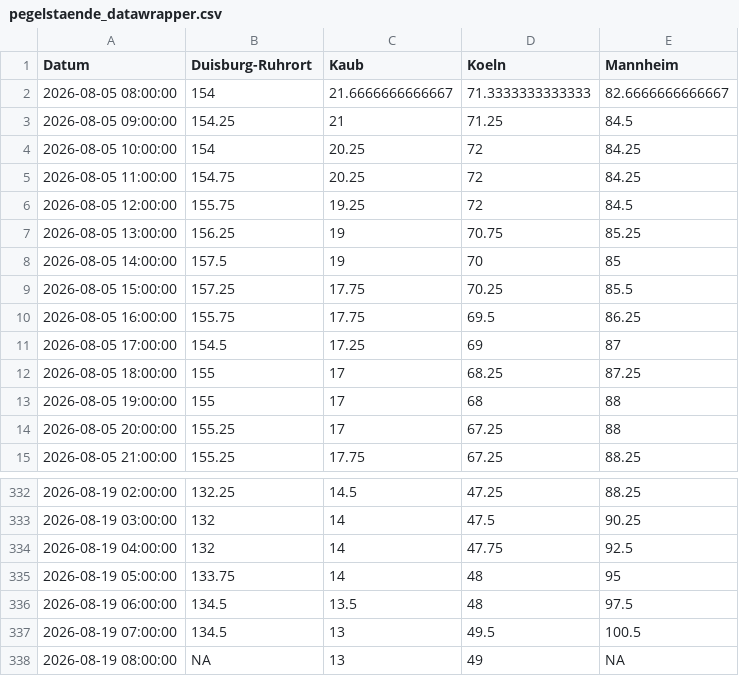
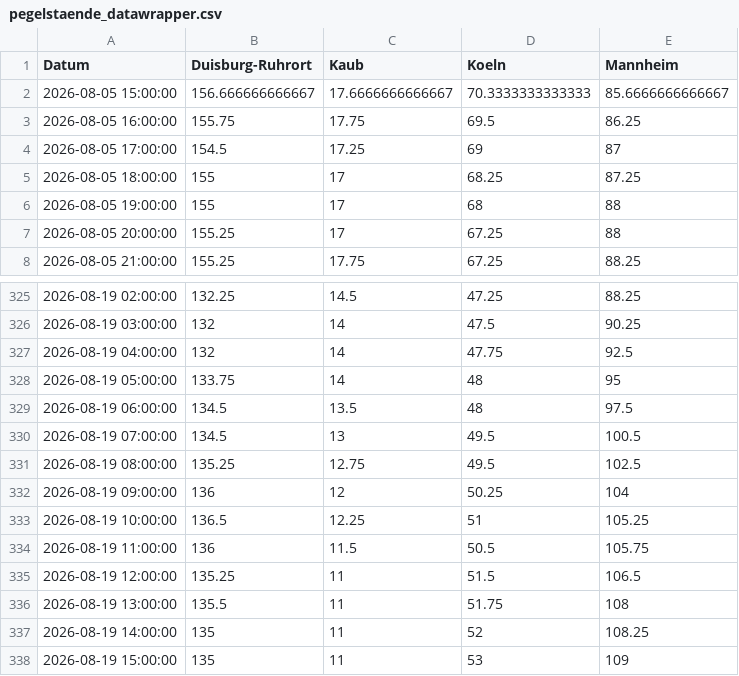
Before and after one commit to robjrentrop/pegelstaende_rhein, a CSV file: pegelstaende_datawrapper.csv, drawn as a sheet; only a part is shown, gaps mark what is left out.

```diff
--- a/pegelstaende_datawrapper.csv
+++ b/pegelstaende_datawrapper.csv
@@ -1,10 +1,3 @@
 "Datum","Duisburg-Ruhrort","Kaub","Koeln","Mannheim"
-"2026-08-05 08:00:00",154,21.6666666666667,71.3333333333333,82.6666666666667
-"2026-08-05 09:00:00",154.25,21,71.25,84.5
-"2026-08-05 10:00:00",154,20.25,72,84.25
-"2026-08-05 11:00:00",154.75,20.25,72,84.25
-"2026-08-05 12:00:00",155.75,19.25,72,84.5
-"2026-08-05 13:00:00",156.25,19,70.75,85.25
-"2026-08-05 14:00:00",157.5,19,70,85
-"2026-08-05 15:00:00",157.25,17.75,70.25,85.5
+"2026-08-05 15:00:00",156.666666666667,17.6666666666667,70.3333333333333,85.6666666666667
 "2026-08-05 16:00:00",155.75,17.75,69.5,86.25
@@ -337,2 +330,9 @@
 "2026-08-19 07:00:00",134.5,13,49.5,100.5
-"2026-08-19 08:00:00",NA,13,49,NA
+"2026-08-19 08:00:00",135.25,12.75,49.5,102.5
+"2026-08-19 09:00:00",136,12,50.25,104
+"2026-08-19 10:00:00",136.5,12.25,51,105.25
+"2026-08-19 11:00:00",136,11.5,50.5,105.75
+"2026-08-19 12:00:00",135.25,11,51.5,106.5
+"2026-08-19 13:00:00",135.5,11,51.75,108
+"2026-08-19 14:00:00",135,11,52,108.25
+"2026-08-19 15:00:00",135,11,53,109
```
